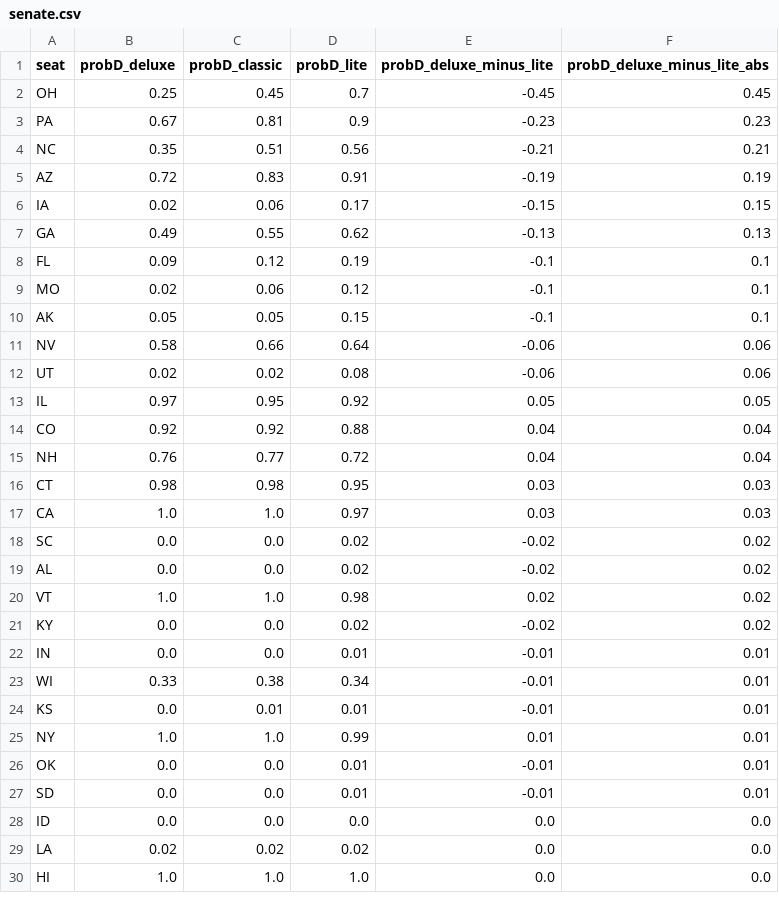
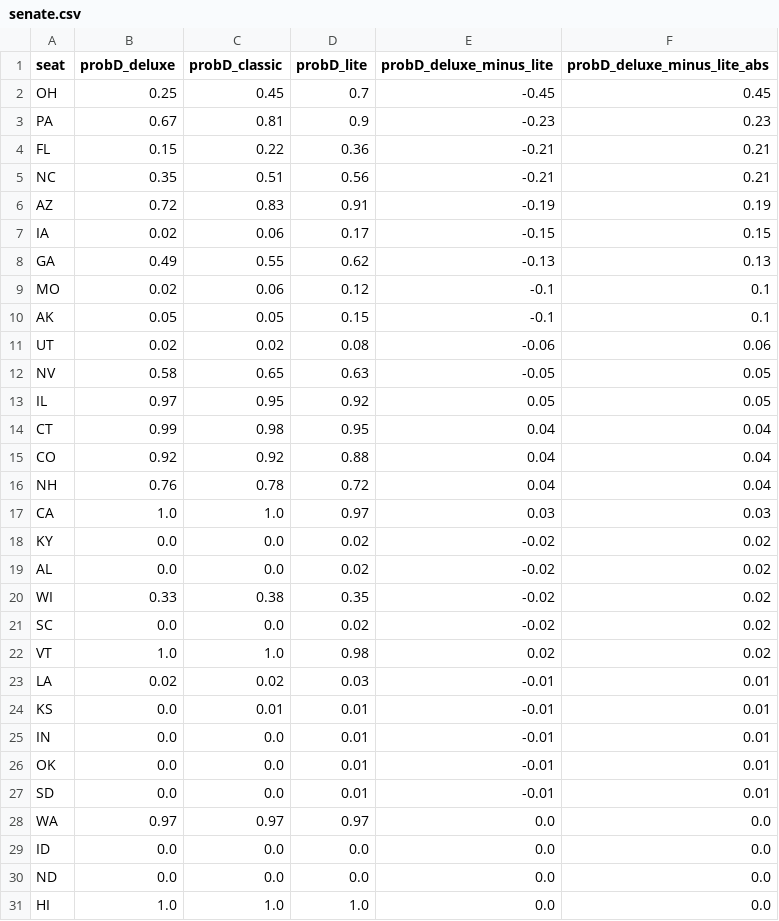
Before and after one commit to dcadata/fivey-is-an-emotional-fox, a CSV file: forecast_expression_comparisons/senate.csv, drawn as a sheet; only a part is shown; the diff covers the shown part only.

```diff
--- a/forecast_expression_comparisons/senate.csv
+++ b/forecast_expression_comparisons/senate.csv
@@ -3,2 +3,3 @@ OH,0.25,0.45,0.7,-0.45,0.45
 PA,0.67,0.81,0.9,-0.23,0.23
+FL,0.15,0.22,0.36,-0.21,0.21
 NC,0.35,0.51,0.56,-0.21,0.21
@@ -7,24 +8,24 @@ IA,0.02,0.06,0.17,-0.15,0.15
 GA,0.49,0.55,0.62,-0.13,0.13
-FL,0.09,0.12,0.19,-0.1,0.1
 MO,0.02,0.06,0.12,-0.1,0.1
 AK,0.05,0.05,0.15,-0.1,0.1
-NV,0.58,0.66,0.64,-0.06,0.06
 UT,0.02,0.02,0.08,-0.06,0.06
+NV,0.58,0.65,0.63,-0.05,0.05
 IL,0.97,0.95,0.92,0.05,0.05
+CT,0.99,0.98,0.95,0.04,0.04
 CO,0.92,0.92,0.88,0.04,0.04
-NH,0.76,0.77,0.72,0.04,0.04
-CT,0.98,0.98,0.95,0.03,0.03
+NH,0.76,0.78,0.72,0.04,0.04
 CA,1.0,1.0,0.97,0.03,0.03
+KY,0.0,0.0,0.02,-0.02,0.02
+AL,0.0,0.0,0.02,-0.02,0.02
+WI,0.33,0.38,0.35,-0.02,0.02
 SC,0.0,0.0,0.02,-0.02,0.02
-AL,0.0,0.0,0.02,-0.02,0.02
 VT,1.0,1.0,0.98,0.02,0.02
-KY,0.0,0.0,0.02,-0.02,0.02
+LA,0.02,0.02,0.03,-0.01,0.01
+KS,0.0,0.01,0.01,-0.01,0.01
 IN,0.0,0.0,0.01,-0.01,0.01
-WI,0.33,0.38,0.34,-0.01,0.01
-KS,0.0,0.01,0.01,-0.01,0.01
-NY,1.0,1.0,0.99,0.01,0.01
 OK,0.0,0.0,0.01,-0.01,0.01
 SD,0.0,0.0,0.01,-0.01,0.01
+WA,0.97,0.97,0.97,0.0,0.0
 ID,0.0,0.0,0.0,0.0,0.0
-LA,0.02,0.02,0.02,0.0,0.0
+ND,0.0,0.0,0.0,0.0,0.0
 HI,1.0,1.0,1.0,0.0,0.0
```
Also changed, not shown: 1 added row and 1 removed row elsewhere in this file, forecast_expression_comparisons/governor.csv, forecast_expression_comparisons/house.csv.
